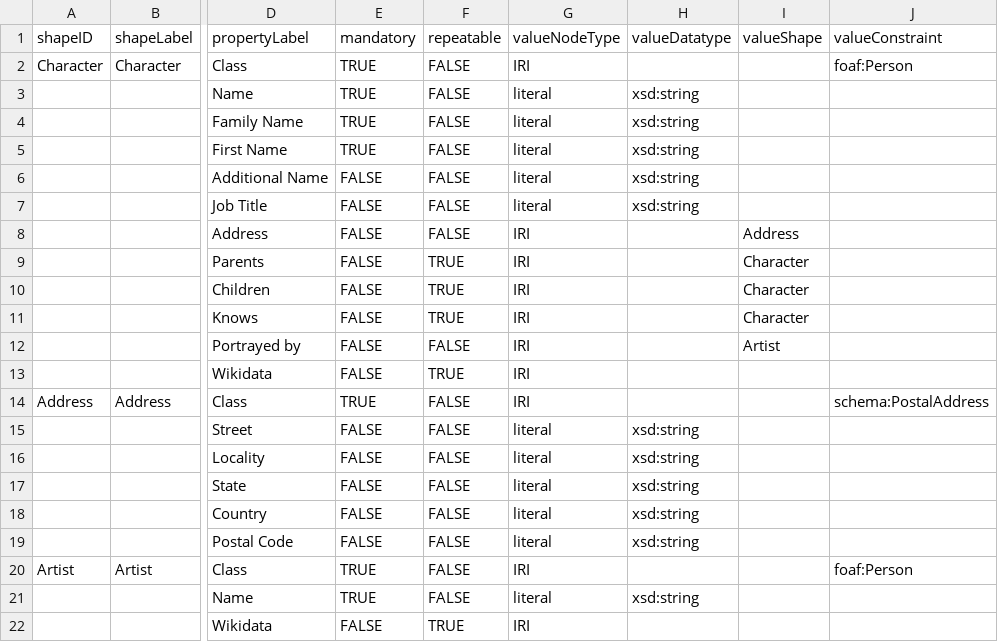
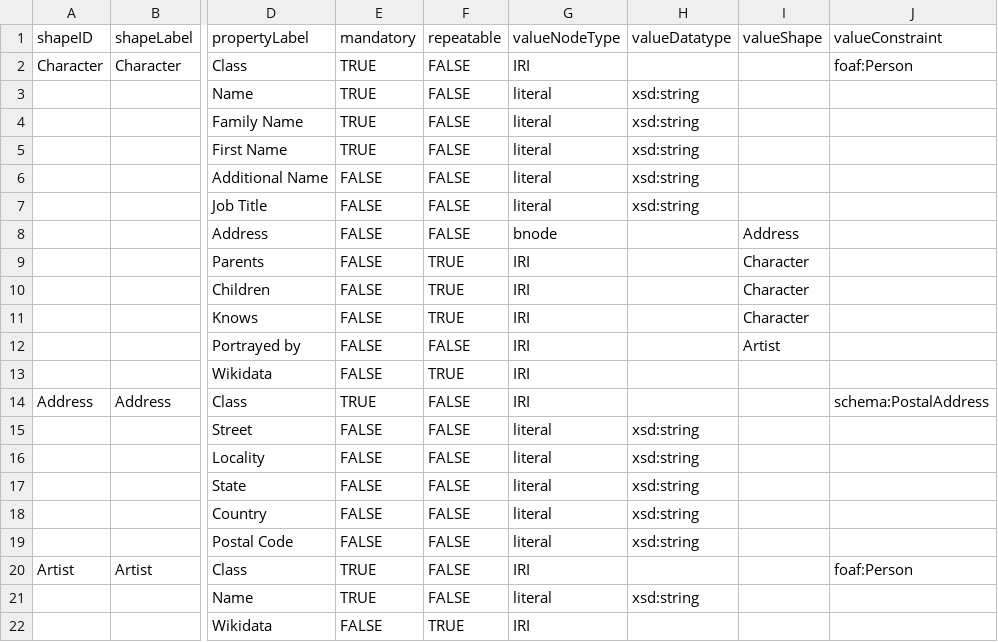
Before and after one commit to yamaml/tapir, a CSV file: src/lib/examples/data/tbbt-dctap.csv, drawn as a sheet; only a part is shown, gaps mark what is left out; the diff names each change by its address in the sheet, - before the commit and + after, or states it on an @@ line.

Commit message:
fix(examples): model tbbt dctap address as bnode to match canonical profile
tbbt-linked.yaml declares schema:address as BNODE (an inline blank-node
address), but the DCTAP example encoded it as IRI. Change valueNodeType
to bnode; the valueShape=Address reference and the diagram edge are
unaffected. The SimpleDSP sibling already expresses this correctly via
'structured #address'.

```diff
--- a/src/lib/examples/data/tbbt-dctap.csv
+++ b/src/lib/examples/data/tbbt-dctap.csv
-G8 (valueNodeType): IRI
+G8 (valueNodeType): bnode
```
